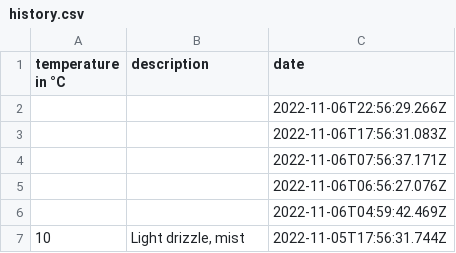
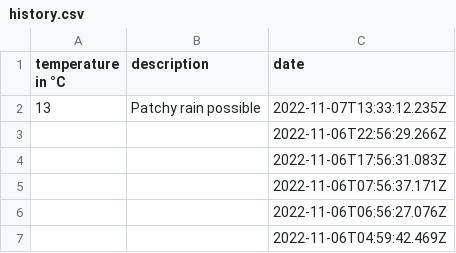
Before and after one commit to 102/belgrade-weather, a CSV file: history.csv, drawn as a sheet; only a part is shown; the shorter side is filled out with more unchanged rows.

Commit message:
Flat: latest data (2022-11-07T13:33:12.383Z) {   "date": "2022-11-07T13:33:12.383Z",   "files": [     {       "name": "history.csv",       "deltaBytes": 50,       "source": "https://goweather.herokuapp.com/weather/belgrade"     },     {       "name": "weather.json",       "deltaBytes": 69,       "source": "https://goweather.herokuapp.com/weather/belgrade"     }   ] }

```diff
--- a/history.csv
+++ b/history.csv
@@ -1,2 +1,3 @@
 temperature in °C,description,date
+13,Patchy rain possible,2022-11-07T13:33:12.235Z
 ,,2022-11-06T22:56:29.266Z
```
Also changed, not shown: 1 other file.
